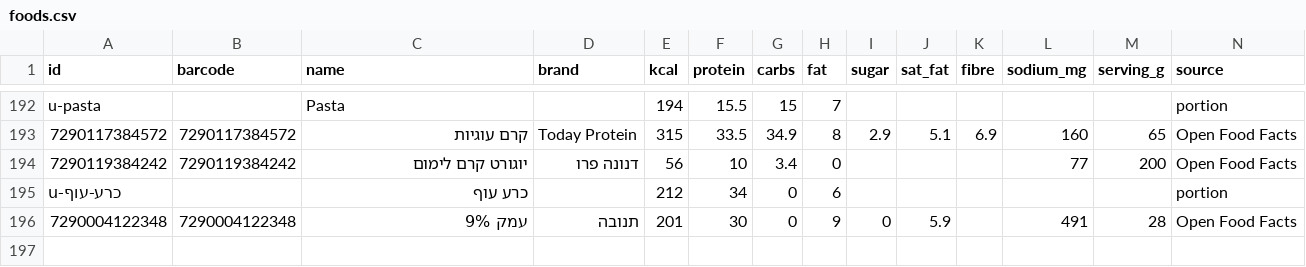
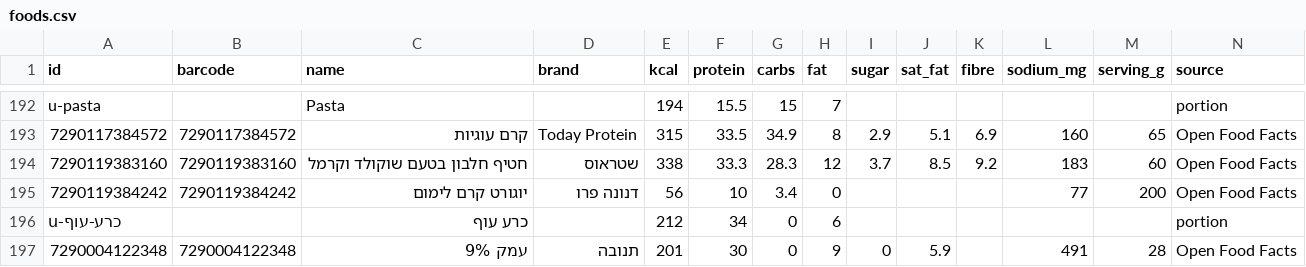
Before and after one commit to guytamar96-gt/food-scanner, a CSV file: foods.csv, drawn as a sheet; only a part is shown, gaps mark what is left out; rows hold the shown columns only; the diff names each change by its address in the sheet, - before the commit and + after, or states it on an @@ line.

Commit message:
Add חטיף חלבון בטעם שוקולד וקרמל

```diff
--- a/foods.csv
+++ b/foods.csv
+row 194: 7290119383160 | 7290119383160 | חטיף חלבון בטעם שוקולד וקרמל | שטראוס | 338 | 33.3 | 28.3 | 12 | 3.7 | 8.5 | 9.2 | 183 | 60 | Open Food Facts
```
